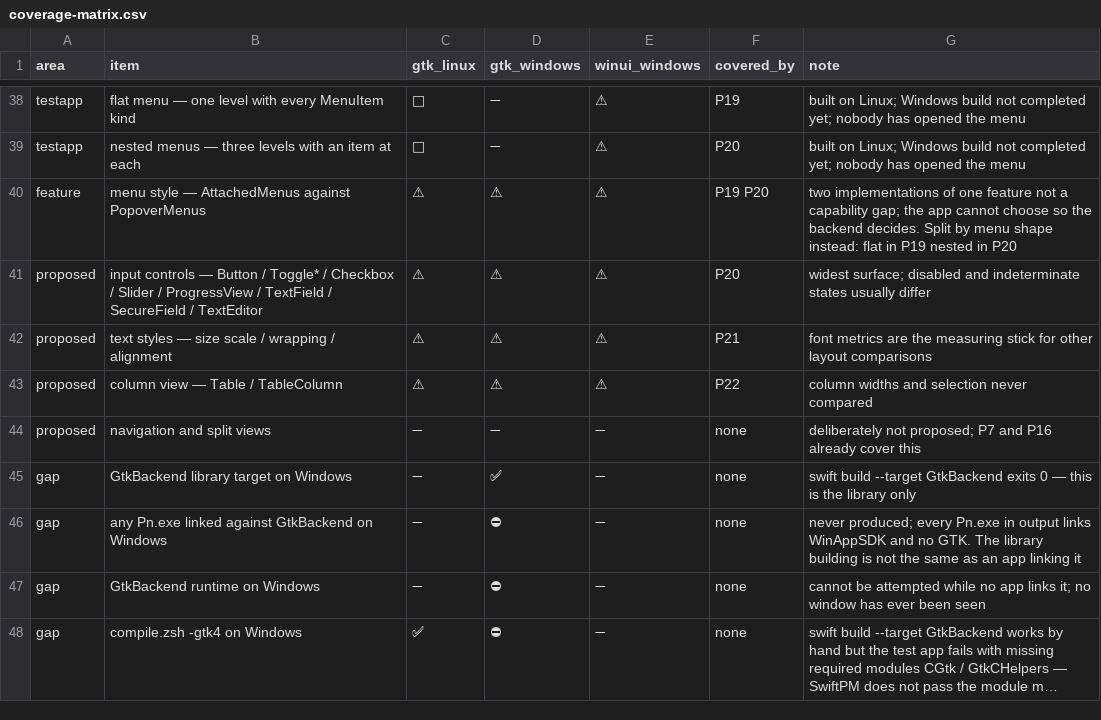
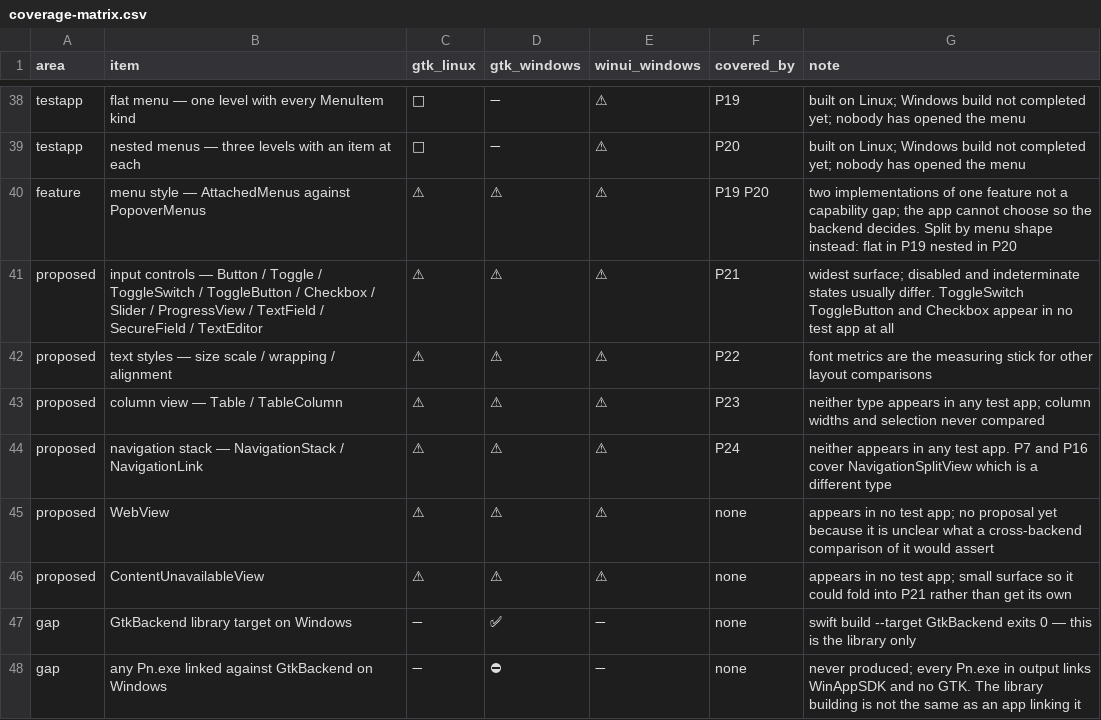
Before and after one commit to raliclo/swift-cross-ui, a CSV file: testapp/coverage-matrix.csv, drawn as a sheet; only a part is shown, gaps mark what is left out; the shorter side is filled out with more unchanged rows; long unchanged cells end in …; removed rows and columns are numbered as before the commit, all else as after; the diff names each change by its address in the sheet, - before the commit and + after, or states it on an @@ line.

Commit message:
testapp: fix the proposal numbering and add the views nothing covers
The matrix still listed input controls as P20, which the nested-menu app took
when the menu work was split across P19 and P20. Renumbered to P21-P24.

Checking which SwiftCrossUI view types appear in no test app at all turned up
more than the matrix knew about: ToggleSwitch, ToggleButton and Checkbox are
mentioned nowhere, Table and TableColumn are mentioned nowhere, NavigationStack
and NavigationLink are mentioned nowhere, and neither is WebView or
ContentUnavailableView.

The navigation gap was previously dismissed as already covered by P7 and P16.
That was wrong: those exercise NavigationSplitView, which is a different type
from NavigationStack and NavigationLink. It is now P24 rather than a struck-out
row.

WebView and ContentUnavailableView are recorded without a proposal. For WebView
it is not obvious what a cross-backend comparison would assert; for
ContentUnavailableView the surface is small enough that it should probably fold
into P21 rather than take a number of its own. Saying so beats inventing an app
for each.

```diff
--- a/testapp/coverage-matrix.csv
+++ b/testapp/coverage-matrix.csv
-B41 (item): …Button / Toggle* / Checkbox…
+B41 (item): …Button / Toggle / ToggleSwitch / ToggleButton / Checkbox…
-F41 (covered_by): P20
+F41 (covered_by): P21
-G41 (note): …states usually differ
+G41 (note): …states usually differ. ToggleSwitch ToggleButton and Checkbox appear in no test app at all
-F42 (covered_by): P21
+F42 (covered_by): P22
-F43 (covered_by): P22
+F43 (covered_by): P23
-G43 (note): column widths…
+G43 (note): neither type appears in any test app; column widths…
-row 44: proposed | navigation and split views | ➖ | ➖ | ➖ | none | deliberately not proposed; P7 and P16 already cover this
+row 44: proposed | navigation stack — NavigationStack / NavigationLink | ⚠ | ⚠ | ⚠ | P24 | neither appears in any test app. P7 and P16 cover NavigationSplitView which is a different type
+row 45: proposed | WebView | ⚠ | ⚠ | ⚠ | none | appears in no test app; no proposal yet because it is unclear what a cross-backend comparison of it would assert
+row 46: proposed | ContentUnavailableView | ⚠ | ⚠ | ⚠ | none | appears in no test app; small surface so it could fold into P21 rather than get its own
```
